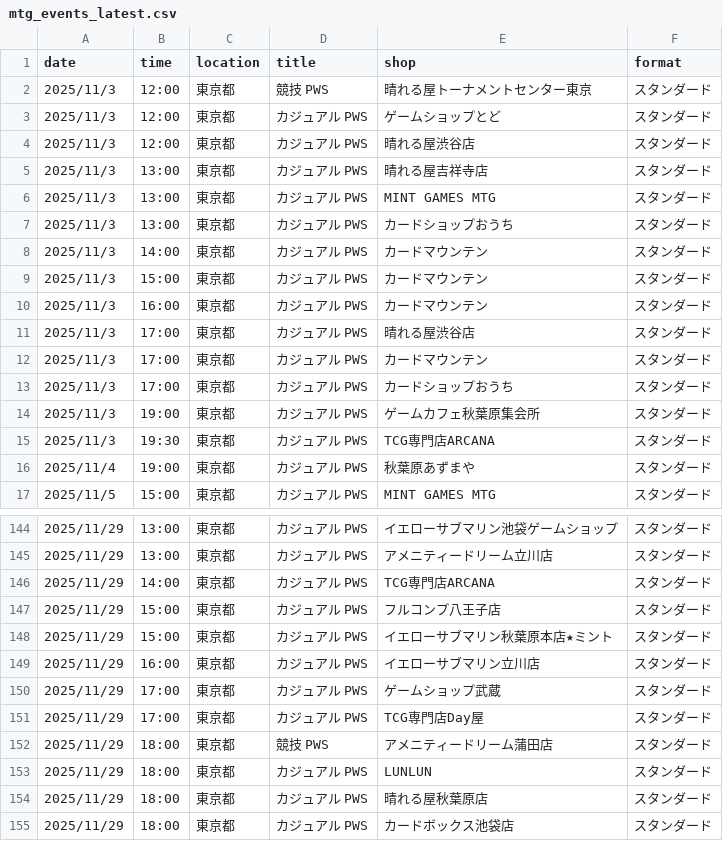
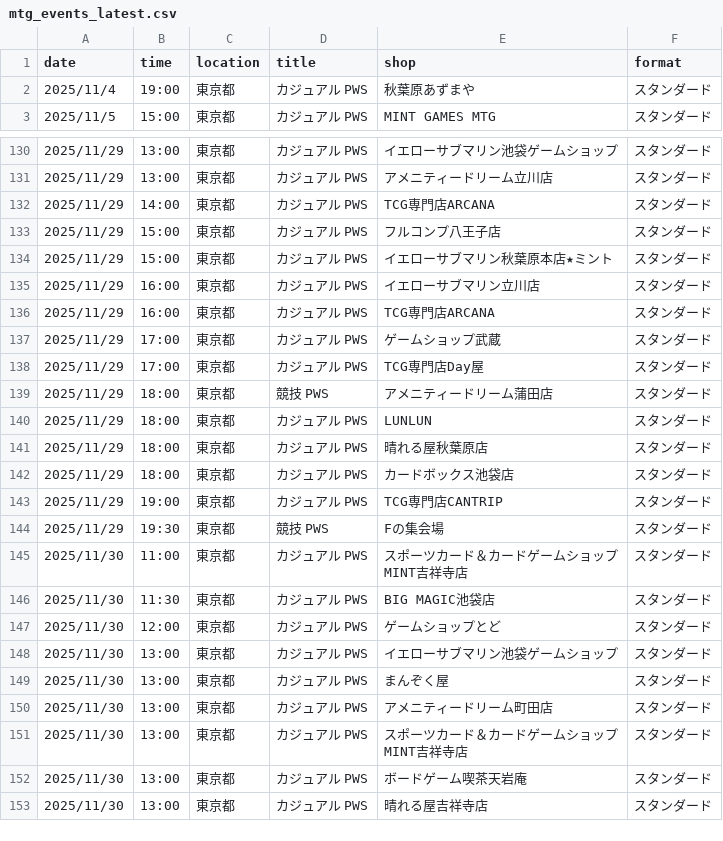
Before and after one commit to wakame1367/mtg_official_event_scraper, a CSV file: mtg_events_latest.csv, drawn as a sheet; only a part is shown, gaps mark what is left out; the shorter side is filled out with more unchanged rows.

```diff
--- a/mtg_events_latest.csv
+++ b/mtg_events_latest.csv
@@ -1,16 +1,2 @@
 date,time,location,title,shop,format
-2025/11/3,12:00,東京都,競技 PWS,晴れる屋トーナメントセンター東京,スタンダード
-2025/11/3,12:00,東京都,カジュアル PWS,ゲームショップとど,スタンダード
-2025/11/3,12:00,東京都,カジュアル PWS,晴れる屋渋谷店,スタンダード
-2025/11/3,13:00,東京都,カジュアル PWS,晴れる屋吉祥寺店,スタンダード
-2025/11/3,13:00,東京都,カジュアル PWS,MINT GAMES MTG,スタンダード
-2025/11/3,13:00,東京都,カジュアル PWS,カードショップおうち,スタンダード
-2025/11/3,14:00,東京都,カジュアル PWS,カードマウンテン,スタンダード
-2025/11/3,15:00,東京都,カジュアル PWS,カードマウンテン,スタンダード
-2025/11/3,16:00,東京都,カジュアル PWS,カードマウンテン,スタンダード
-2025/11/3,17:00,東京都,カジュアル PWS,晴れる屋渋谷店,スタンダード
-2025/11/3,17:00,東京都,カジュアル PWS,カードマウンテン,スタンダード
-2025/11/3,17:00,東京都,カジュアル PWS,カードショップおうち,スタンダード
-2025/11/3,19:00,東京都,カジュアル PWS,ゲームカフェ秋葉原集会所,スタンダード
-2025/11/3,19:30,東京都,カジュアル PWS,TCG専門店ARCANA,スタンダード
 2025/11/4,19:00,東京都,カジュアル PWS,秋葉原あずまや,スタンダード
@@ -149,2 +135,3 @@
 2025/11/29,16:00,東京都,カジュアル PWS,イエローサブマリン立川店,スタンダード
+2025/11/29,16:00,東京都,カジュアル PWS,TCG専門店ARCANA,スタンダード
 2025/11/29,17:00,東京都,カジュアル PWS,ゲームショップ武蔵,スタンダード
```
Also changed, not shown: mtg_events.csv, 2 other files.
